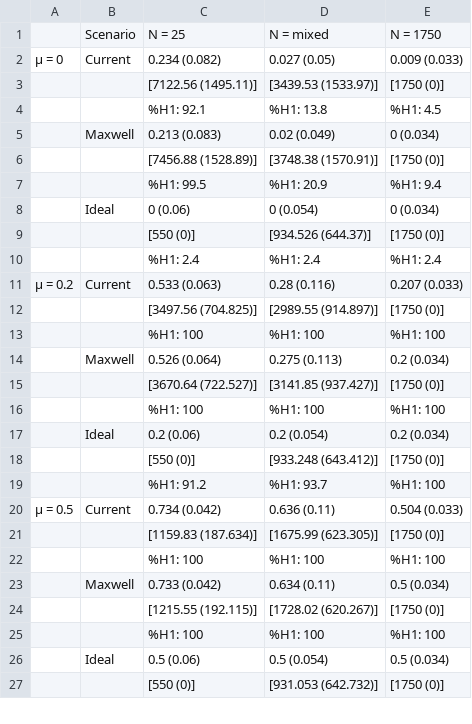
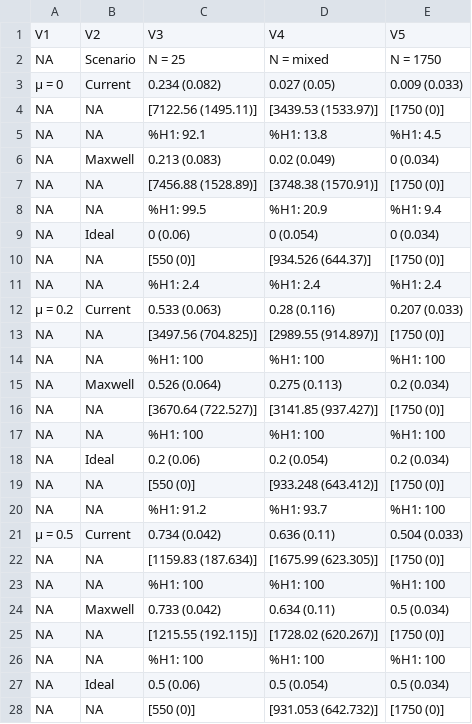
Before and after one commit to chartgerink/2015maxwell, a CSV file: table.csv, drawn as a sheet; only a part is shown; the diff covers the shown part only.

Commit message:
added alternative table ordering

```diff
--- a/table.csv
+++ b/table.csv
@@ -1 +1,2 @@
-,Scenario,N = 25,N = mixed,N = 1750
+"V1","V2","V3","V4","V5"
+NA,"Scenario","N = 25","N = mixed","N = 1750"
@@ -3,8 +4,8 @@
-,,[7122.56 (1495.11)],[3439.53 (1533.97)],[1750 (0)]
-,,%H1: 92.1,%H1: 13.8,%H1: 4.5
-,Maxwell,0.213 (0.083),0.02 (0.049),0 (0.034)
-,,[7456.88 (1528.89)],[3748.38 (1570.91)],[1750 (0)]
-,,%H1: 99.5,%H1: 20.9,%H1: 9.4
-,Ideal,0 (0.06),0 (0.054),0 (0.034)
-,,[550 (0)],[934.526 (644.37)],[1750 (0)]
-,,%H1: 2.4,%H1: 2.4,%H1: 2.4
+NA,NA,"[7122.56 (1495.11)]","[3439.53 (1533.97)]","[1750 (0)]"
+NA,NA,"%H1: 92.1","%H1: 13.8","%H1: 4.5"
+NA,"Maxwell","0.213 (0.083)","0.02 (0.049)","0 (0.034)"
+NA,NA,"[7456.88 (1528.89)]","[3748.38 (1570.91)]","[1750 (0)]"
+NA,NA,"%H1: 99.5","%H1: 20.9","%H1: 9.4"
+NA,"Ideal","0 (0.06)","0 (0.054)","0 (0.034)"
+NA,NA,"[550 (0)]","[934.526 (644.37)]","[1750 (0)]"
+NA,NA,"%H1: 2.4","%H1: 2.4","%H1: 2.4"
@@ -12,8 +13,8 @@
-,,[3497.56 (704.825)],[2989.55 (914.897)],[1750 (0)]
-,,%H1: 100,%H1: 100,%H1: 100
-,Maxwell,0.526 (0.064),0.275 (0.113),0.2 (0.034)
-,,[3670.64 (722.527)],[3141.85 (937.427)],[1750 (0)]
-,,%H1: 100,%H1: 100,%H1: 100
-,Ideal,0.2 (0.06),0.2 (0.054),0.2 (0.034)
-,,[550 (0)],[933.248 (643.412)],[1750 (0)]
-,,%H1: 91.2,%H1: 93.7,%H1: 100
+NA,NA,"[3497.56 (704.825)]","[2989.55 (914.897)]","[1750 (0)]"
+NA,NA,"%H1: 100","%H1: 100","%H1: 100"
+NA,"Maxwell","0.526 (0.064)","0.275 (0.113)","0.2 (0.034)"
+NA,NA,"[3670.64 (722.527)]","[3141.85 (937.427)]","[1750 (0)]"
+NA,NA,"%H1: 100","%H1: 100","%H1: 100"
+NA,"Ideal","0.2 (0.06)","0.2 (0.054)","0.2 (0.034)"
+NA,NA,"[550 (0)]","[933.248 (643.412)]","[1750 (0)]"
+NA,NA,"%H1: 91.2","%H1: 93.7","%H1: 100"
@@ -21,7 +22,7 @@
-,,[1159.83 (187.634)],[1675.99 (623.305)],[1750 (0)]
-,,%H1: 100,%H1: 100,%H1: 100
-,Maxwell,0.733 (0.042),0.634 (0.11),0.5 (0.034)
-,,[1215.55 (192.115)],[1728.02 (620.267)],[1750 (0)]
-,,%H1: 100,%H1: 100,%H1: 100
-,Ideal,0.5 (0.06),0.5 (0.054),0.5 (0.034)
-,,[550 (0)],[931.053 (642.732)],[1750 (0)]
+NA,NA,"[1159.83 (187.634)]","[1675.99 (623.305)]","[1750 (0)]"
+NA,NA,"%H1: 100","%H1: 100","%H1: 100"
+NA,"Maxwell","0.733 (0.042)","0.634 (0.11)","0.5 (0.034)"
+NA,NA,"[1215.55 (192.115)]","[1728.02 (620.267)]","[1750 (0)]"
+NA,NA,"%H1: 100","%H1: 100","%H1: 100"
+NA,"Ideal","0.5 (0.06)","0.5 (0.054)","0.5 (0.034)"
+NA,NA,"[550 (0)]","[931.053 (642.732)]","[1750 (0)]"
```
Also changed, not shown: 2 edited cells elsewhere in this file, 3 other files.
